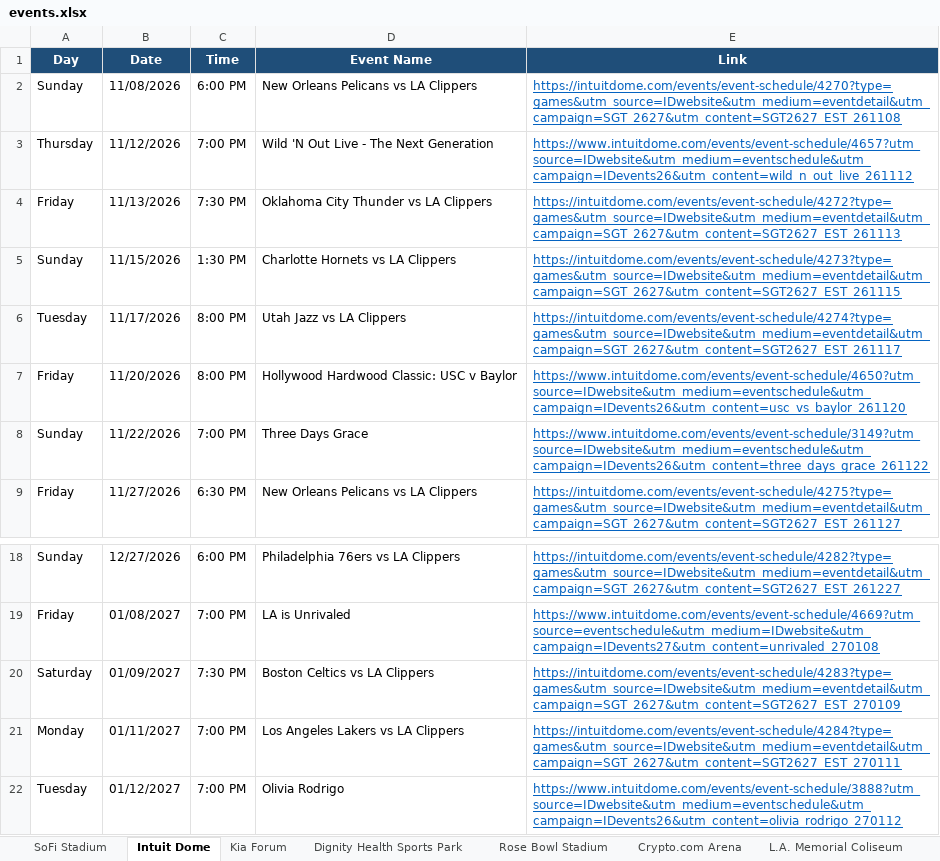
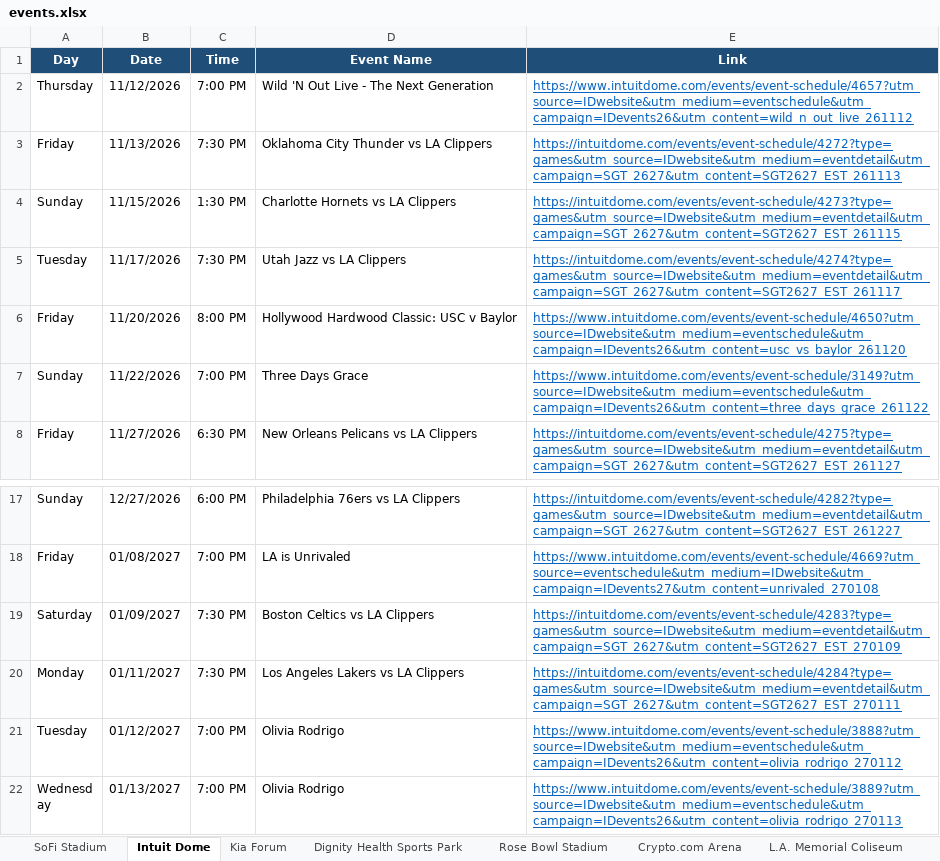
Before and after one commit to hannahlee-vzw/southern_california_events, an Excel workbook: docs/events.xlsx, sheet Intuit Dome, drawn as a sheet; only a part is shown, gaps mark what is left out; the shorter side is filled out with more unchanged rows; values as stored, in another font and other column widths than the file's, no borders; removed rows and columns are numbered as before the commit, all else as after; the diff names each change by its address in the sheet, - before the commit and + after, or states it on an @@ line.

```diff
--- a/docs/events.xlsx (sheet Intuit Dome)
+++ b/docs/events.xlsx (sheet Intuit Dome)
-row 2: Sunday | 11/08/2026 | 6:00 PM | New Orleans Pelicans vs LA Clippers | https://intuitdome.com/events/event-schedule/4270?type=games&utm_source=IDwebsite&utm_medium=eventdetail&utm_campaign=SGT_2627&utm_content=SGT2627_EST_261108
-C5 (Time): 8:00 PM
+C5 (Time): 7:30 PM
-C20 (Time): 7:00 PM
+C20 (Time): 7:30 PM
```
Also changed, not shown: sheet Past Events, sheet SoFi Stadium, sheet Rose Bowl Stadium, sheet Kia Forum, sheet Hollywood Palladium, sheet Crypto.com Arena, 3 other files.
